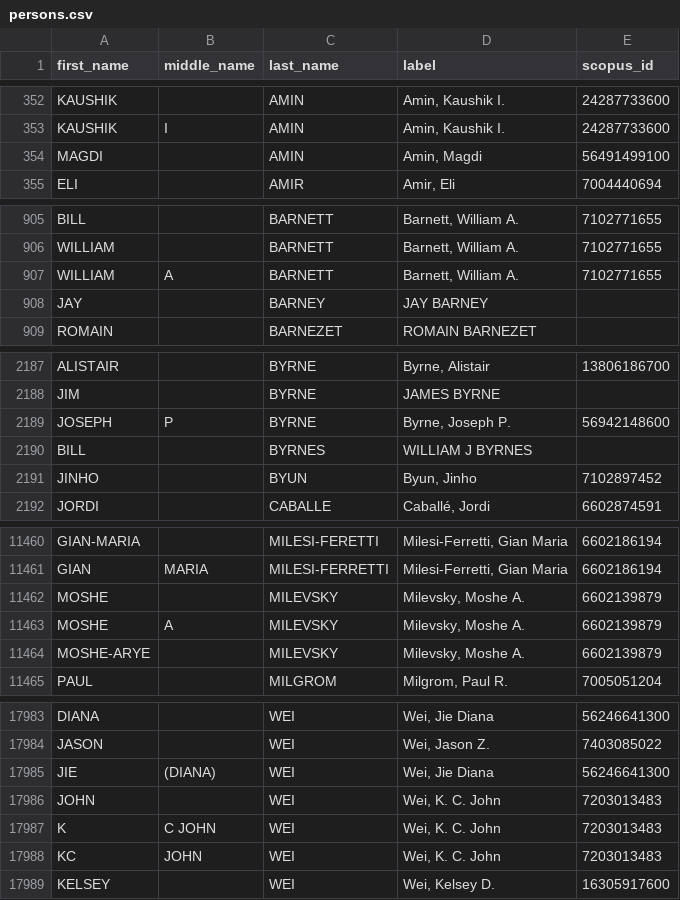
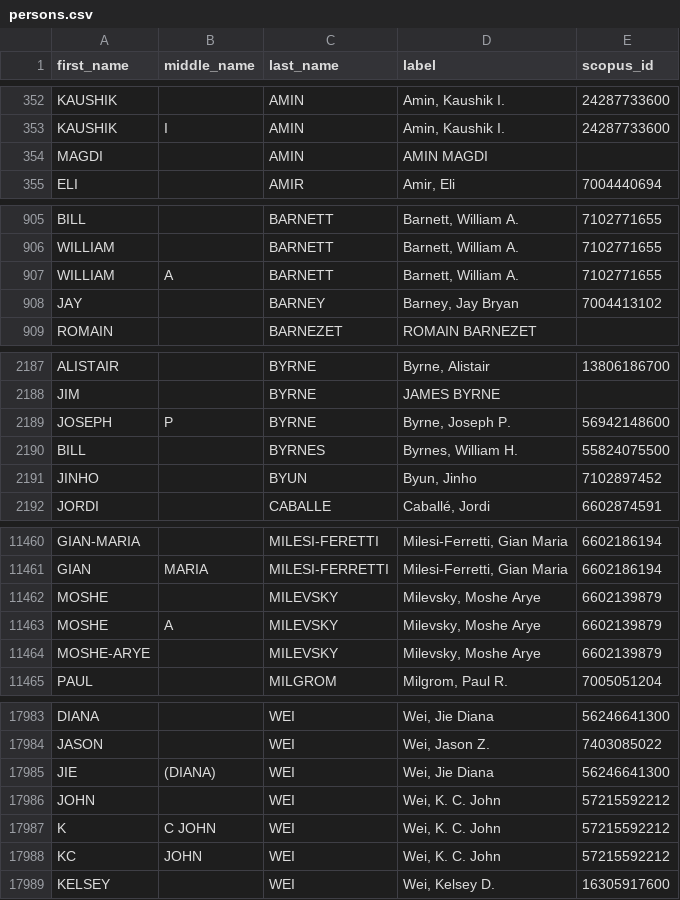
Before and after one commit to Michael-E-Rose/CoFE, a CSV file: data/persons.csv, drawn as a sheet; only a part is shown, gaps mark what is left out; the diff covers the shown part only.

```diff
--- a/data/persons.csv
+++ b/data/persons.csv
@@ -353,3 +353,3 @@ KAUSHIK,,AMIN,"Amin, Kaushik I.",24287733600
 KAUSHIK,I,AMIN,"Amin, Kaushik I.",24287733600
-MAGDI,,AMIN,"Amin, Magdi",56491499100
+MAGDI,,AMIN,AMIN MAGDI,
 ELI,,AMIR,"Amir, Eli",7004440694
@@ -907,3 +907,3 @@ WILLIAM,,BARNETT,"Barnett, William A.",7102771655
 WILLIAM,A,BARNETT,"Barnett, William A.",7102771655
-JAY,,BARNEY,JAY BARNEY,
+JAY,,BARNEY,"Barney, Jay Bryan",7004413102
 ROMAIN,,BARNEZET,ROMAIN BARNEZET,
@@ -2189,3 +2189,3 @@ JIM,,BYRNE,JAMES BYRNE,
 JOSEPH,P,BYRNE,"Byrne, Joseph P.",56942148600
-BILL,,BYRNES,WILLIAM J BYRNES,
+BILL,,BYRNES,"Byrnes, William H.",55824075500
 JINHO,,BYUN,"Byun, Jinho",7102897452
@@ -11461,5 +11461,5 @@ GIAN-MARIA,,MILESI-FERETTI,"Milesi-Ferretti, Gian Maria",6602186194
 GIAN,MARIA,MILESI-FERRETTI,"Milesi-Ferretti, Gian Maria",6602186194
-MOSHE,,MILEVSKY,"Milevsky, Moshe A.",6602139879
-MOSHE,A,MILEVSKY,"Milevsky, Moshe A.",6602139879
-MOSHE-ARYE,,MILEVSKY,"Milevsky, Moshe A.",6602139879
+MOSHE,,MILEVSKY,"Milevsky, Moshe Arye",6602139879
+MOSHE,A,MILEVSKY,"Milevsky, Moshe Arye",6602139879
+MOSHE-ARYE,,MILEVSKY,"Milevsky, Moshe Arye",6602139879
 PAUL,,MILGROM,"Milgrom, Paul R.",7005051204
@@ -17985,5 +17985,5 @@ JASON,,WEI,"Wei, Jason Z.",7403085022
 JIE,(DIANA),WEI,"Wei, Jie Diana",56246641300
-JOHN,,WEI,"Wei, K. C. John",7203013483
-K,C JOHN,WEI,"Wei, K. C. John",7203013483
-KC,JOHN,WEI,"Wei, K. C. John",7203013483
+JOHN,,WEI,"Wei, K. C. John",57215592212
+K,C JOHN,WEI,"Wei, K. C. John",57215592212
+KC,JOHN,WEI,"Wei, K. C. John",57215592212
 KELSEY,,WEI,"Wei, Kelsey D.",16305917600
```
Also changed, not shown: 96 edited cells elsewhere in this file, 2 other files.
